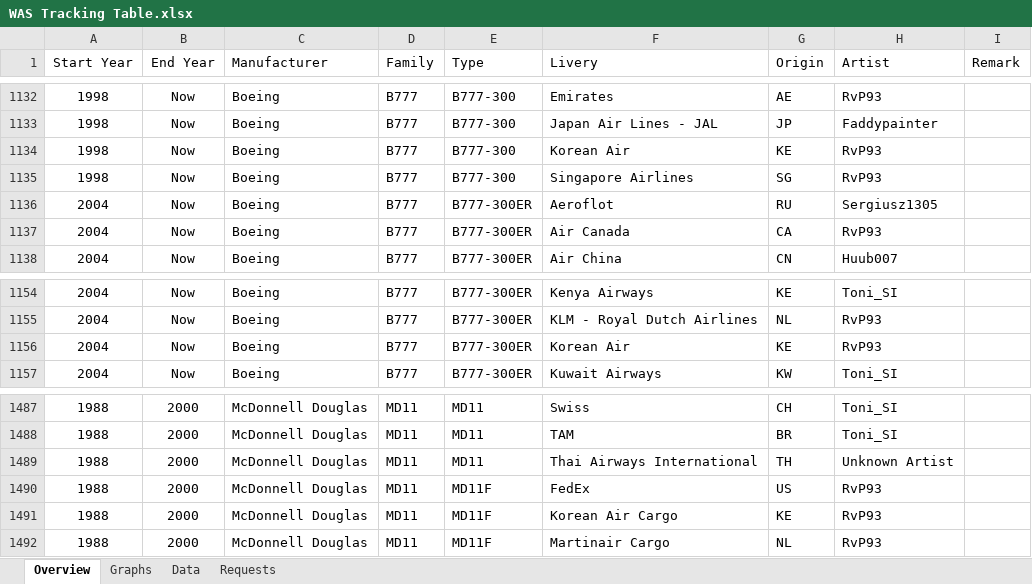
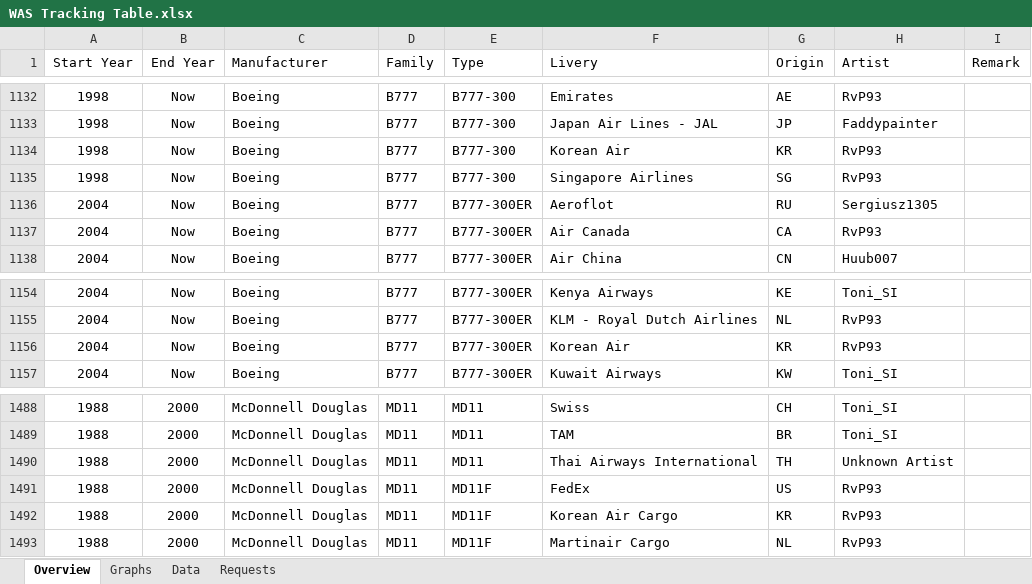
Before and after one commit to RvP93/WorldAirlinersSet, an Excel workbook: documentation/WAS Tracking Table.xlsx, sheet Overview, drawn as a sheet; only a part is shown, gaps mark what is left out; values as stored, in another font and other column widths than the file's, no borders; table styles not drawn; addresses are those after the commit; the diff covers the shown part only; the diff names each change by its address in the sheet, - before the commit and + after, or states it on an @@ line.

```diff
--- a/documentation/WAS Tracking Table.xlsx (sheet Overview)
+++ b/documentation/WAS Tracking Table.xlsx (sheet Overview)
-G1134 (Origin): KE
+G1134 (Origin): KR
-G1156 (Origin): KE
+G1156 (Origin): KR
-G1492 (Origin): KE
+G1492 (Origin): KR
```
Also changed, not shown: 1 added row and 4 edited cells elsewhere in this sheet, sheet Data, sheet Graphs, charts or pictures, 2 other files.
